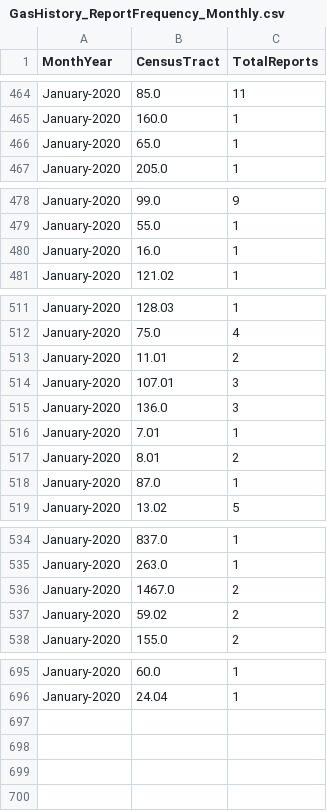
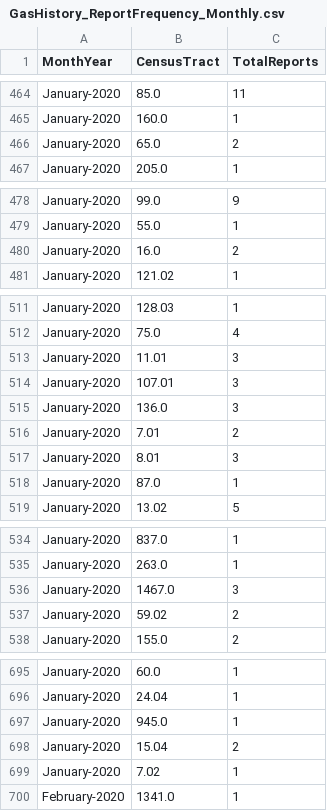
Before and after one commit to mhasan004/GasLeakProject, a CSV file: Getting_GasLeak_Data/GasHistory_ReportFrequency_Monthly.csv, drawn as a sheet; only a part is shown, gaps mark what is left out; the diff covers the shown part only.

```diff
--- a/Getting_GasLeak_Data/GasHistory_ReportFrequency_Monthly.csv
+++ b/Getting_GasLeak_Data/GasHistory_ReportFrequency_Monthly.csv
@@ -465,3 +465,3 @@ January-2020,85.0,11
 January-2020,160.0,1
-January-2020,65.0,1
+January-2020,65.0,2
 January-2020,205.0,1
@@ -479,3 +479,3 @@ January-2020,99.0,9
 January-2020,55.0,1
-January-2020,16.0,1
+January-2020,16.0,2
 January-2020,121.02,1
@@ -512,7 +512,7 @@ January-2020,128.03,1
 January-2020,75.0,4
-January-2020,11.01,2
+January-2020,11.01,3
 January-2020,107.01,3
 January-2020,136.0,3
-January-2020,7.01,1
-January-2020,8.01,2
+January-2020,7.01,2
+January-2020,8.01,3
 January-2020,87.0,1
@@ -535,3 +535,3 @@ January-2020,837.0,1
 January-2020,263.0,1
-January-2020,1467.0,2
+January-2020,1467.0,3
 January-2020,59.02,2
@@ -696 +696,5 @@ January-2020,60.0,1
 January-2020,24.04,1
+January-2020,945.0,1
+January-2020,15.04,2
+January-2020,7.02,1
+February-2020,1341.0,1
```
Also changed, not shown: 5 edited cells elsewhere in this file, Getting_GasLeak_Data/GasHistory_ConEdisonTracts.csv, Getting_GasLeak_Data/GasHistory_ReportFrequency_Hourly.csv.
